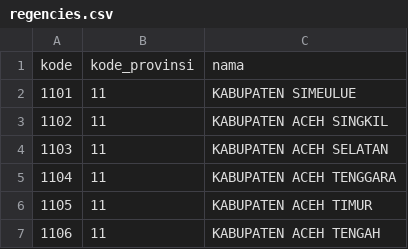
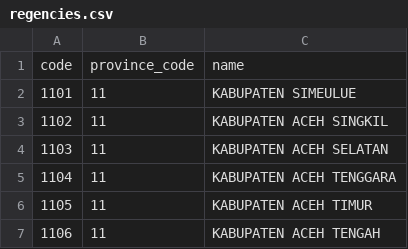
Before and after one commit to murayyan/foodstore-BE, a CSV file: app/region/data/regencies.csv, drawn as a sheet; only a part is shown.

```diff
--- a/app/region/data/regencies.csv
+++ b/app/region/data/regencies.csv
@@ -1,2 +1,2 @@
-kode, kode_provinsi, nama
+code,province_code,name
 1101,11,KABUPATEN SIMEULUE
```
Also changed, not shown: app/region/data/districts.csv, app/region/data/provinces.csv, 5 other files.
